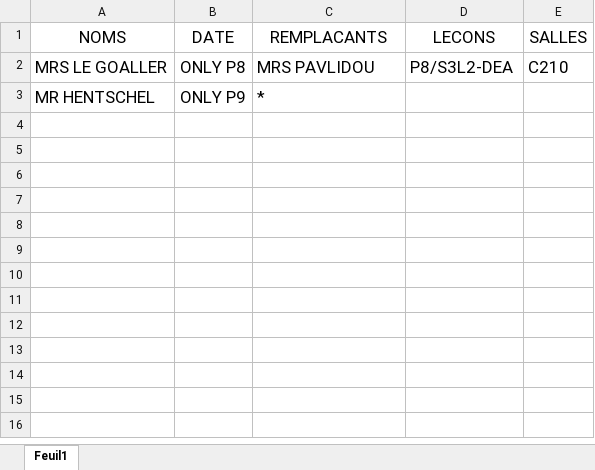
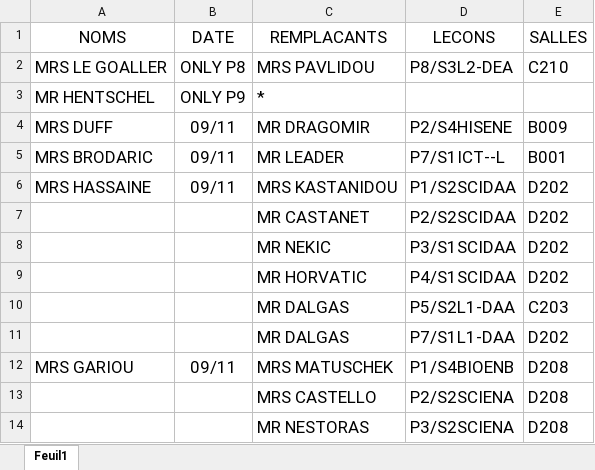
Before and after one commit to MAM-ICT-ADMIN/absences-sec, an Excel workbook: Absences_Sharepoint.xlsx, sheet Feuil1, drawn as a sheet; values as stored, in another font and other column widths than the file's, no borders; the diff names each change by its address in the sheet, - before the commit and + after, or states it on an @@ line.

Commit message:
MAJ absences 2026-11-09 08:00

```diff
--- a/Absences_Sharepoint.xlsx (sheet Feuil1)
+++ b/Absences_Sharepoint.xlsx (sheet Feuil1)
+row 4: MRS DUFF | 09/11 | MR DRAGOMIR | P2/S4HISENE | B009
+row 5: MRS BRODARIC | 09/11 | MR LEADER | P7/S1ICT--L | B001
+row 6: MRS HASSAINE | 09/11 | MRS KASTANIDOU | P1/S2SCIDAA | D202
+row 7:  |  | MR CASTANET | P2/S2SCIDAA | D202
+row 8:  |  | MR NEKIC | P3/S1SCIDAA | D202
+row 9:  |  | MR HORVATIC | P4/S1SCIDAA | D202
+row 10:  |  | MR DALGAS | P5/S2L1-DAA | C203
+row 11:  |  | MR DALGAS | P7/S1L1-DAA | D202
+row 12: MRS GARIOU | 09/11 | MRS MATUSCHEK | P1/S4BIOENB | D208
+row 13:  |  | MRS CASTELLO | P2/S2SCIENA | D208
+row 14:  |  | MR NESTORAS | P3/S2SCIENA | D208
```
